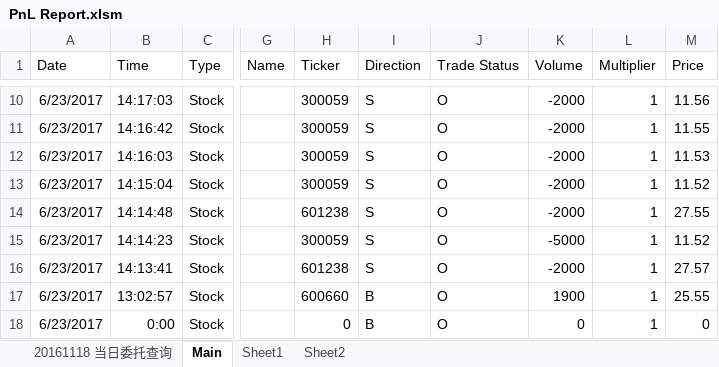
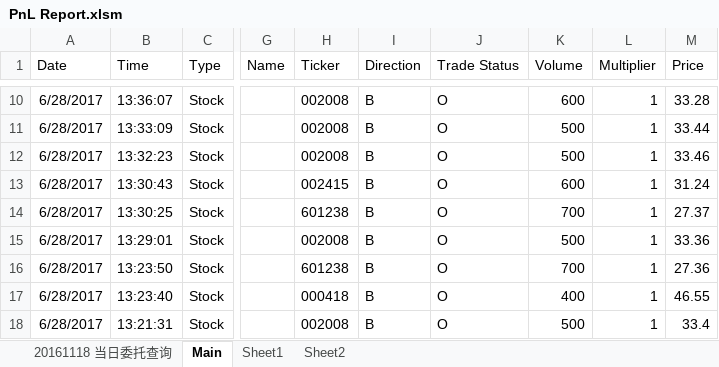
Before and after one commit to lukas1421/tradingFolder, an Excel workbook: PnL Report.xlsm, sheet Main, drawn as a sheet; only a part is shown, gaps mark what is left out; values as stored, in another font and other column widths than the file's, no borders; the diff covers the shown part only; the diff names each change by its address in the sheet, - before the commit and + after, or states it on an @@ line.

```diff
--- a/PnL Report.xlsm (sheet Main)
+++ b/PnL Report.xlsm (sheet Main)
-A10:A18 (Date): 6/23/2017
+A10:A18 (Date): 6/28/2017
-B10 (Time): 14:17:03
+B10 (Time): 13:36:07
-H10:H12 (Ticker): 300059
+H10:H12 (Ticker): 002008
-I10:I16 (Direction): S
+I10:I16 (Direction): B
-K10 (Volume): -2000
+K10 (Volume): 600
-M10 (Price): 11.56
+M10 (Price): 33.28
-B11 (Time): 14:16:42
+B11 (Time): 13:33:09
-K11:K12 (Volume): -2000
+K11:K12 (Volume): 500
-M11 (Price): 11.55
+M11 (Price): 33.44
-B12 (Time): 14:16:03
+B12 (Time): 13:32:23
-M12 (Price): 11.53
+M12 (Price): 33.46
-B13 (Time): 14:15:04
+B13 (Time): 13:30:43
-H13 (Ticker): 300059
+H13 (Ticker): 002415
-K13 (Volume): -2000
+K13 (Volume): 600
-M13 (Price): 11.52
+M13 (Price): 31.24
-B14 (Time): 14:14:48
+B14 (Time): 13:30:25
-K14 (Volume): -2000
+K14 (Volume): 700
-M14 (Price): 27.55
+M14 (Price): 27.37
-B15 (Time): 14:14:23
+B15 (Time): 13:29:01
-H15 (Ticker): 300059
+H15 (Ticker): 002008
-K15 (Volume): -5000
+K15 (Volume): 500
-M15 (Price): 11.52
+M15 (Price): 33.36
-B16 (Time): 14:13:41
+B16 (Time): 13:23:50
-K16 (Volume): -2000
+K16 (Volume): 700
-M16 (Price): 27.57
+M16 (Price): 27.36
-B17 (Time): 13:02:57
+B17 (Time): 13:23:40
-H17 (Ticker): 600660
+H17 (Ticker): 000418
-K17 (Volume): 1900
+K17 (Volume): 400
-M17 (Price): 25.55
+M17 (Price): 46.55
-B18 (Time): 0:00
+B18 (Time): 13:21:31
-H18 (Ticker): 0
+H18 (Ticker): 002008
-K18 (Volume): 0
+K18 (Volume): 500
-M18 (Price): 0
+M18 (Price): 33.4
```
Also changed, not shown: 196 edited cells elsewhere in this sheet, sheet 20161118 当日委托查询, 2 other files.
